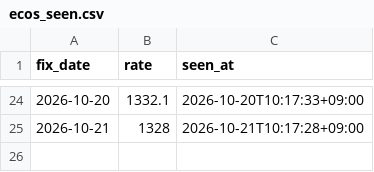
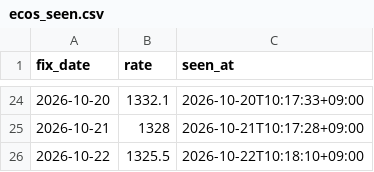
Before and after one commit to jinukkkim/dutyfree-exchange-rate, a CSV file: data/ecos_seen.csv, drawn as a sheet; only a part is shown, gaps mark what is left out; the diff names each change by its address in the sheet, - before the commit and + after, or states it on an @@ line.

```diff
--- a/data/ecos_seen.csv
+++ b/data/ecos_seen.csv
+row 26: 2026-10-22 | 1325.5 | 2026-10-22T10:18:10+09:00
```
